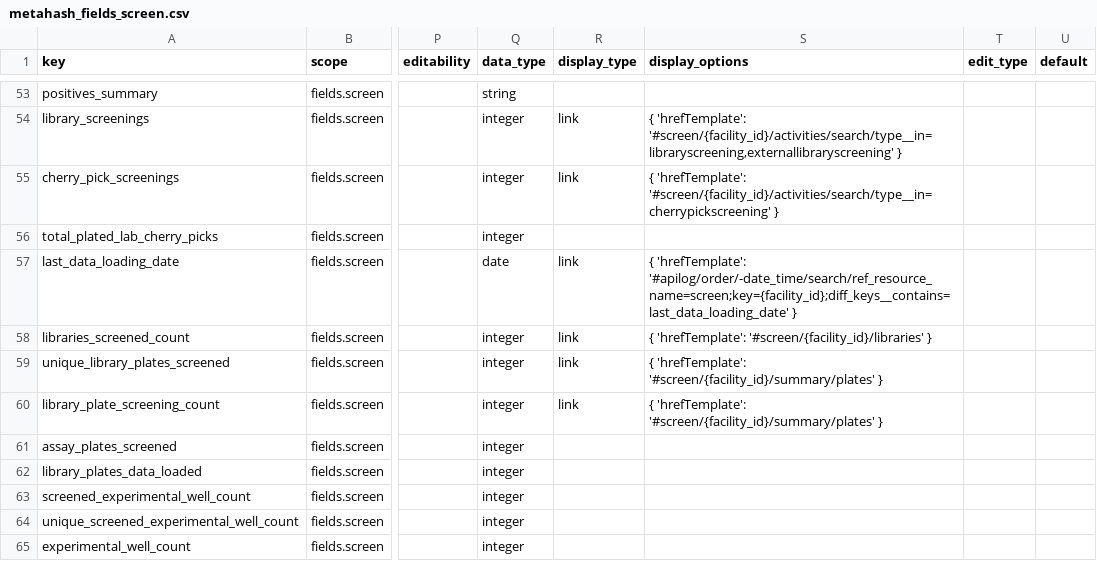
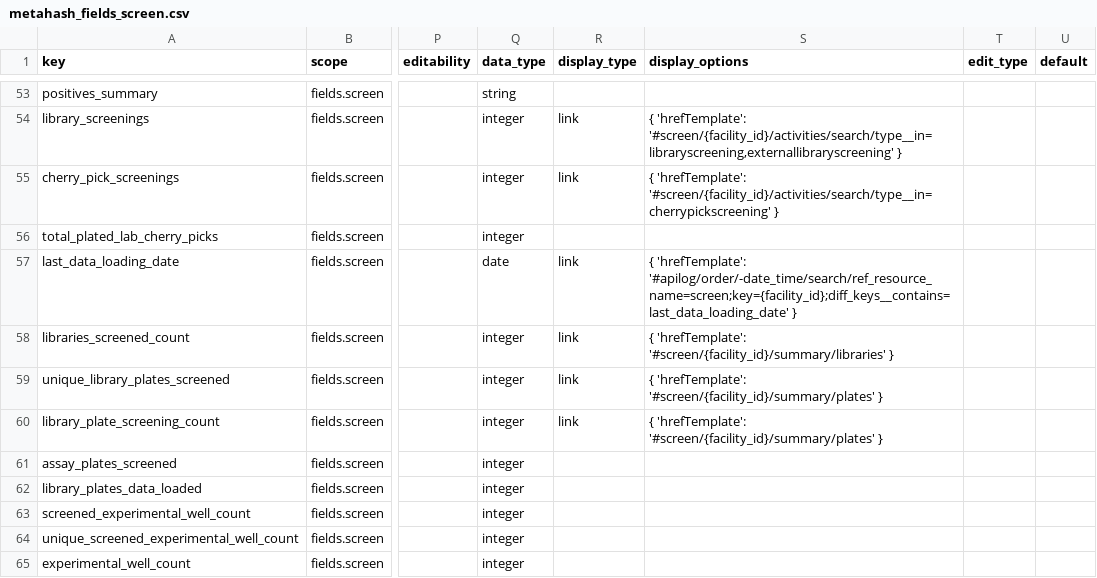
Before and after one commit to seanderickson/lims, a CSV file: db/static/api_init/metahash_fields_screen.csv, drawn as a sheet; only a part is shown, gaps mark what is left out; the diff names each change by its address in the sheet, - before the commit and + after, or states it on an @@ line.

Commit message:
fixes link for libraries_screened_count

```diff
--- a/db/static/api_init/metahash_fields_screen.csv
+++ b/db/static/api_init/metahash_fields_screen.csv
-S58 (display_options): { 'hrefTemplate': '#screen/{facility_id}/libraries' }
+S58 (display_options): { 'hrefTemplate': '#screen/{facility_id}/summary/libraries' }
```
